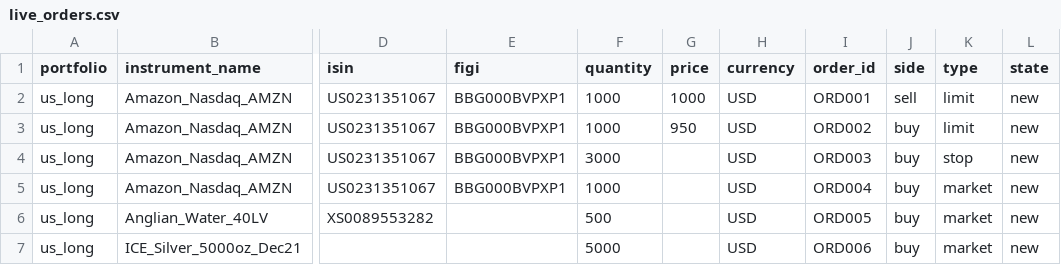
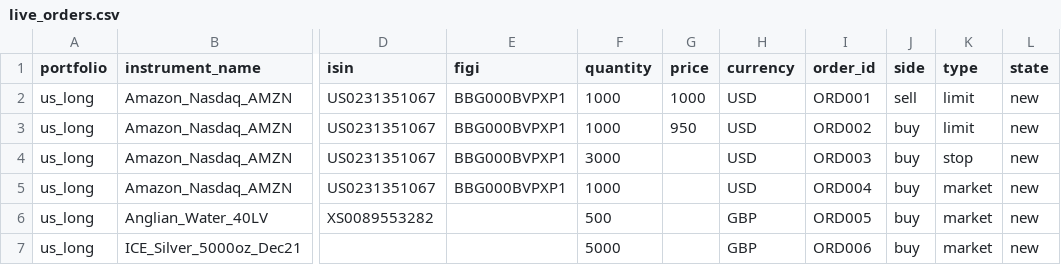
Before and after one commit to finbourne/sample-notebooks, a CSV file: examples/use-cases/orders-management/data/live_orders.csv, drawn as a sheet; only a part is shown, gaps mark what is left out; the diff names each change by its address in the sheet, - before the commit and + after, or states it on an @@ line.

```diff
--- a/examples/use-cases/orders-management/data/live_orders.csv
+++ b/examples/use-cases/orders-management/data/live_orders.csv
-H6:H7 (currency): USD
+H6:H7 (currency): GBP
```
Also changed, not shown: examples/use-cases/orders-management/data/live_orders_instruments.csv, 1 other file.
